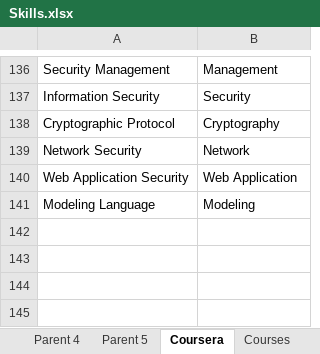
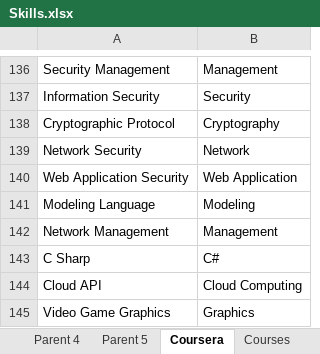
Before and after one commit to binxuankong/skills-ontology-project, an Excel workbook: skills/Skills.xlsx, sheet Coursera, drawn as a sheet; only a part is shown, gaps mark what is left out; values as stored, in another font and other column widths than the file's, no borders; table styles not drawn; the diff names each change by its address in the sheet, - before the commit and + after, or states it on an @@ line.

Commit message:
More coursera skills

```diff
--- a/skills/Skills.xlsx (sheet Coursera)
+++ b/skills/Skills.xlsx (sheet Coursera)
+row 142: Network Management | Management
+row 143: C Sharp | C#
+row 144: Cloud API | Cloud Computing
+row 145: Video Game Graphics | Graphics
```
Also changed, not shown: coursera_skills/Coursera Skills To DB.xlsx.
